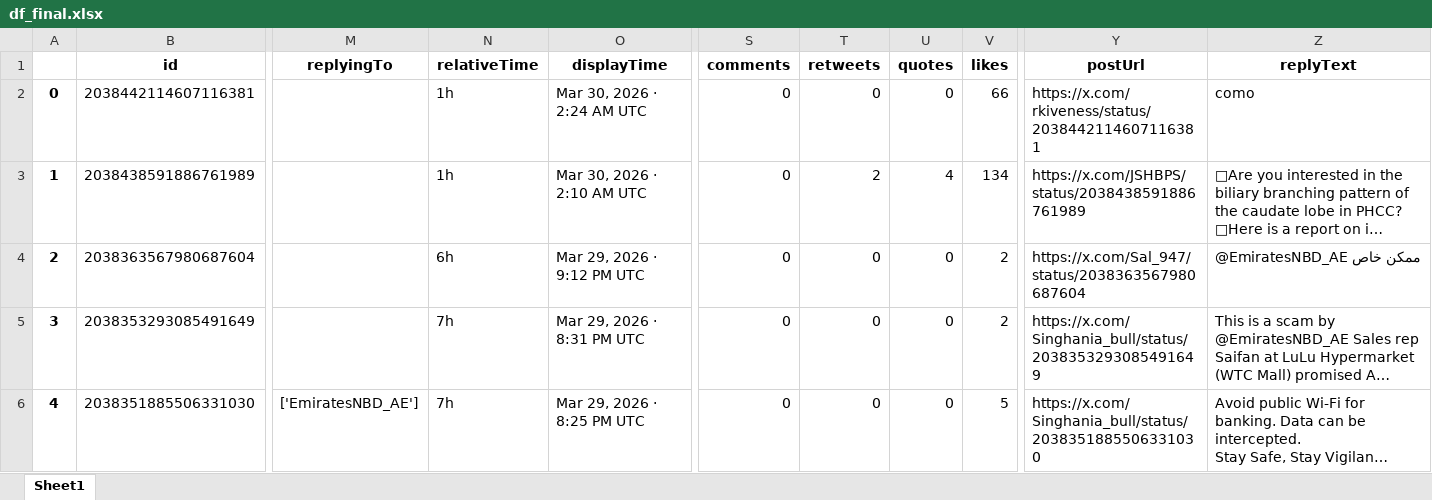
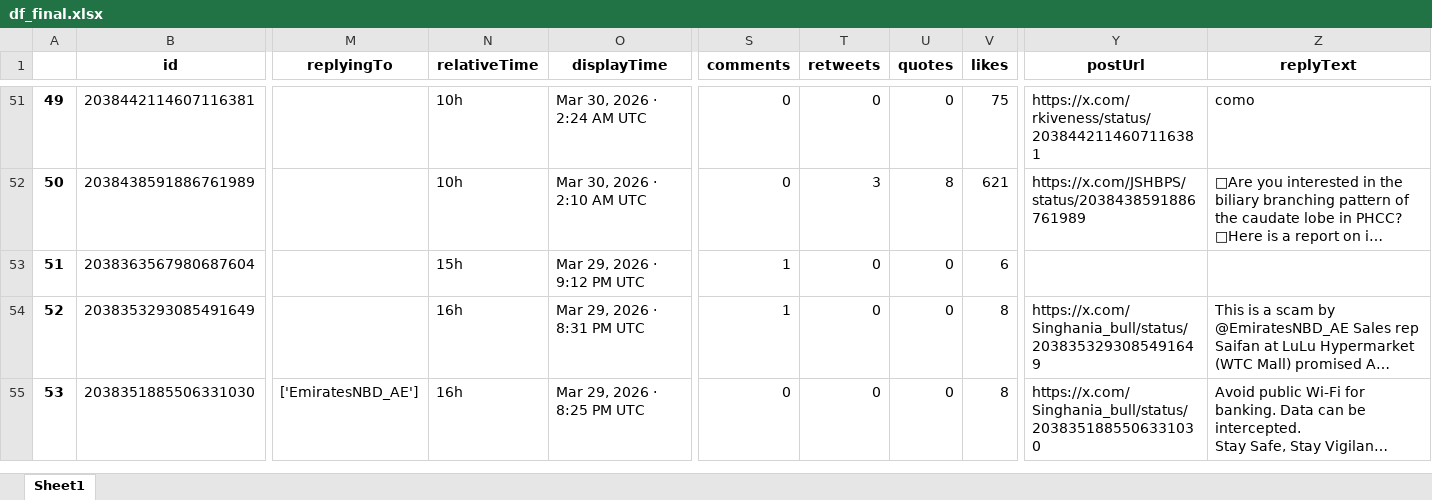
Before and after one commit to felixabraham670706/enbdtwitter_v1, an Excel workbook: df_final.xlsx, sheet Sheet1, drawn as a sheet; only a part is shown, gaps mark what is left out; long unchanged cells end in …; values as stored, in another font and other column widths than the file's, no borders; addresses are those after the commit; the diff covers the shown part only; the diff names each change by its address in the sheet, - before the commit and + after, or states it on an @@ line.

```diff
--- a/df_final.xlsx (sheet Sheet1)
+++ b/df_final.xlsx (sheet Sheet1)
@@ column A renumbered between rows 51 and 90 @@
-N51:N52 (relativeTime): 1h
+N51:N52 (relativeTime): 10h
-V51 (likes): 66
+V51 (likes): 75
-T52 (retweets): 2
+T52 (retweets): 3
-U52 (quotes): 4
+U52 (quotes): 8
-V52 (likes): 134
+V52 (likes): 621
-N53 (relativeTime): 6h
+N53 (relativeTime): 15h
-S53:S54 (comments): 0
+S53:S54 (comments): 1
-V53 (likes): 2
+V53 (likes): 6
-Y53 (postUrl): https://x.com/Sal_947/status/2038363567980687604
+Y53 (postUrl): (empty)
-Z53 (replyText): @EmiratesNBD_AE ممكن خاص
+Z53 (replyText): (empty)
-N54:N55 (relativeTime): 7h
+N54:N55 (relativeTime): 16h
-V54 (likes): 2
+V54 (likes): 8
-V55 (likes): 5
+V55 (likes): 8
```
Also changed, not shown: 53 added rows and 126 edited cells elsewhere in this sheet, EI_ENBD_3post.xlsx, EI_ENDB_comments.xlsx, 9 other files.
